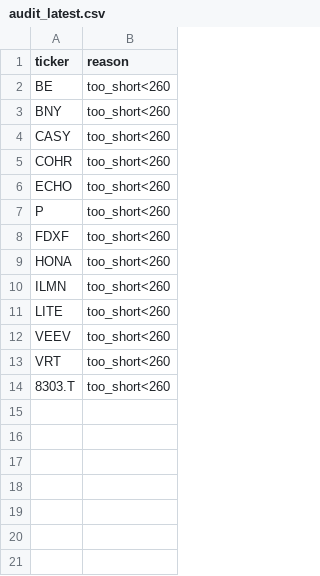
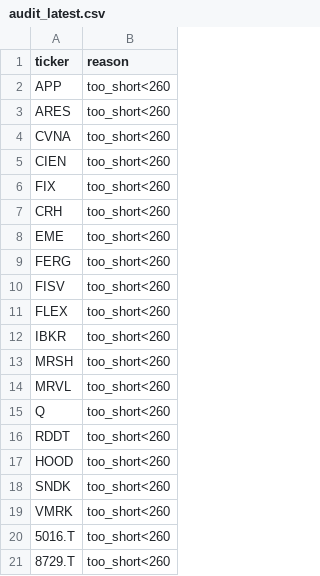
Before and after one commit to Hyodokamo/trend-catalyst-screener, a CSV file: data/outputs/audit_latest.csv, drawn as a sheet.

```diff
--- a/data/outputs/audit_latest.csv
+++ b/data/outputs/audit_latest.csv
@@ -1,14 +1,21 @@
 ticker,reason
-BE,too_short<260
-BNY,too_short<260
-CASY,too_short<260
-COHR,too_short<260
-ECHO,too_short<260
-P,too_short<260
-FDXF,too_short<260
-HONA,too_short<260
-ILMN,too_short<260
-LITE,too_short<260
-VEEV,too_short<260
-VRT,too_short<260
-8303.T,too_short<260
+APP,too_short<260
+ARES,too_short<260
+CVNA,too_short<260
+CIEN,too_short<260
+FIX,too_short<260
+CRH,too_short<260
+EME,too_short<260
+FERG,too_short<260
+FISV,too_short<260
+FLEX,too_short<260
+IBKR,too_short<260
+MRSH,too_short<260
+MRVL,too_short<260
+Q,too_short<260
+RDDT,too_short<260
+HOOD,too_short<260
+SNDK,too_short<260
+VMRK,too_short<260
+5016.T,too_short<260
+8729.T,too_short<260
```
Also changed, not shown: data/outputs/screen_latest.csv, data/universe_too_short.csv, 2 other files.
